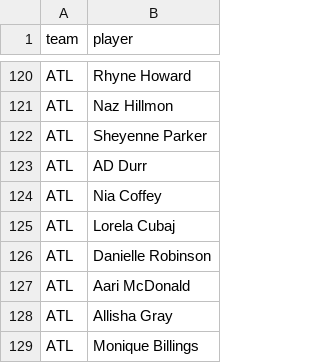
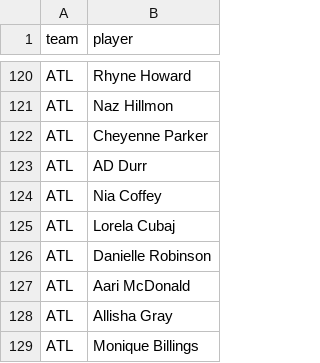
Before and after one commit to agale123/soccer-analytics, a CSV file: offseason-movement/wnba/2023_start.csv, drawn as a sheet; only a part is shown, gaps mark what is left out.

```diff
--- a/offseason-movement/wnba/2023_start.csv
+++ b/offseason-movement/wnba/2023_start.csv
@@ -121,3 +121,3 @@ ATL,Rhyne Howard
 ATL,Naz Hillmon
-ATL,Sheyenne Parker
+ATL,Cheyenne Parker
 ATL,AD Durr
```
Also changed, not shown: offseason-movement/wnba/2022_2023_movement.csv, offseason-movement/wnba/2022_end.csv, 5 other files.
